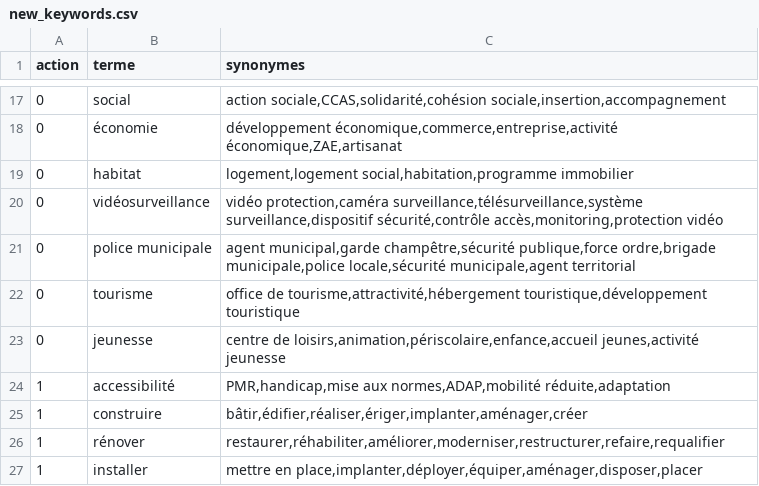
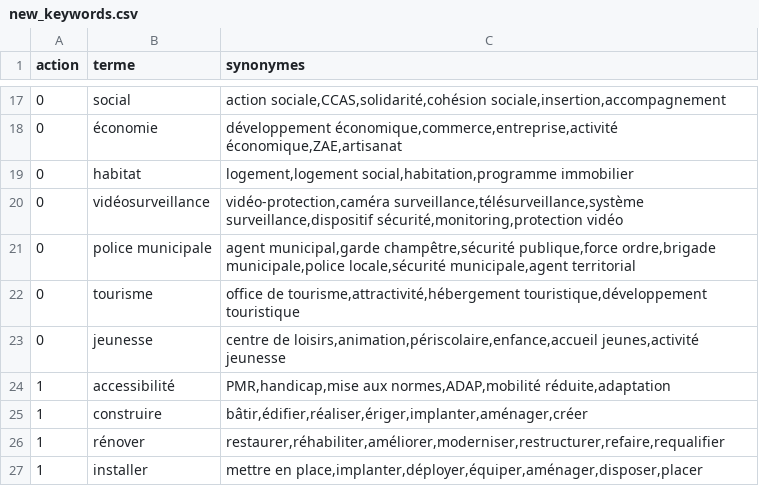
Before and after one commit to MTES-MCT/aides-territoires-symfony, a CSV file: datas/new_keywords.csv, drawn as a sheet; only a part is shown, gaps mark what is left out.

```diff
--- a/datas/new_keywords.csv
+++ b/datas/new_keywords.csv
@@ -19,3 +19,3 @@ action;terme;synonymes
 0;habitat;logement,logement social,habitation,programme immobilier
-0;vidéosurveillance;vidéo protection,caméra surveillance,télésurveillance,système surveillance,dispositif sécurité,contrôle accès,monitoring,protection vidéo
+0;vidéosurveillance;vidéo-protection,caméra surveillance,télésurveillance,système surveillance,dispositif sécurité,monitoring,protection vidéo
 0;police municipale;agent municipal,garde champêtre,sécurité publique,force ordre,brigade municipale,police locale,sécurité municipale,agent territorial
```
Also changed, not shown: 7 other files.
